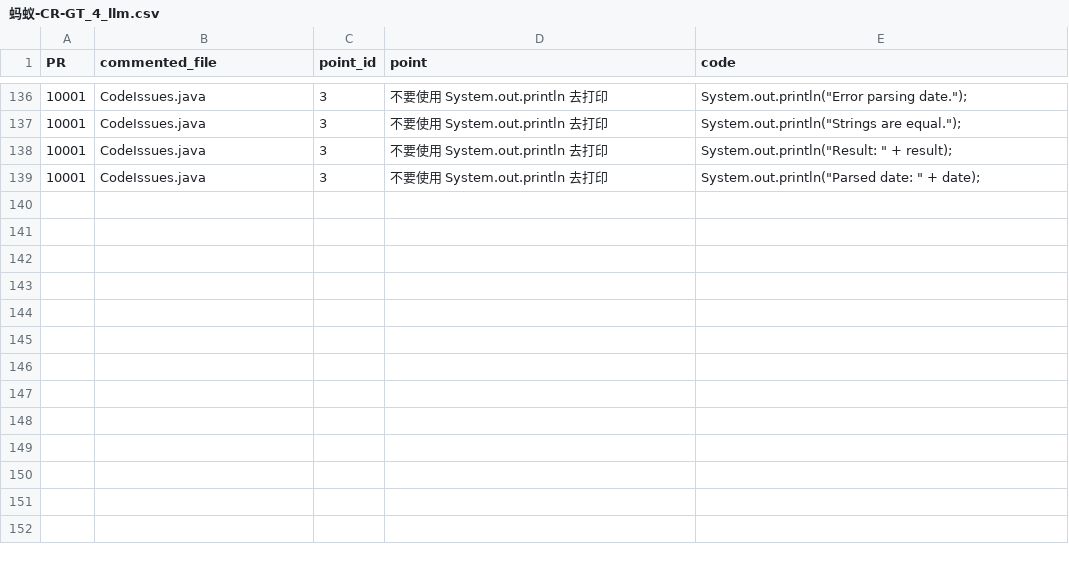
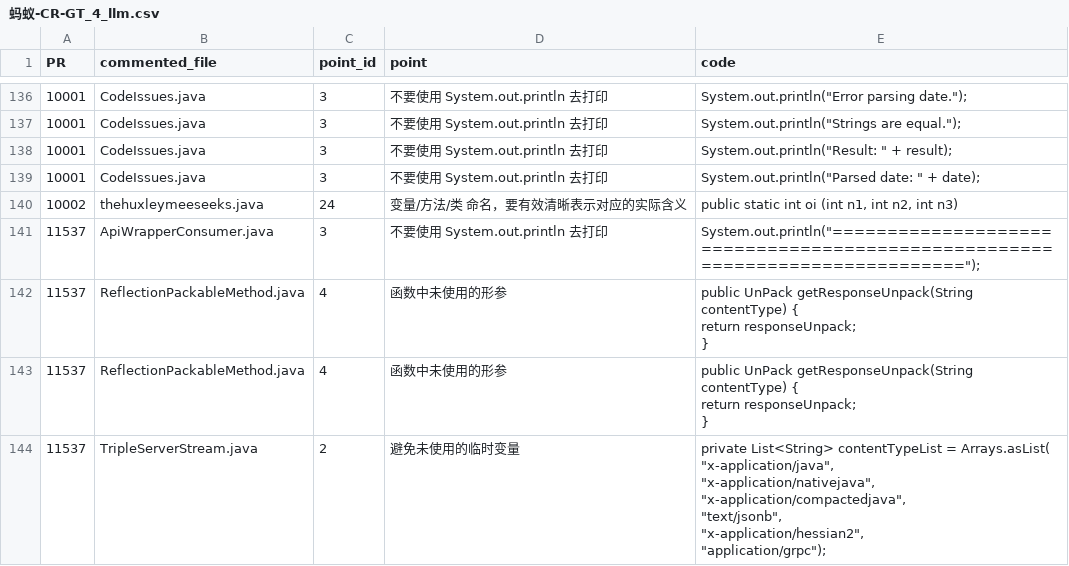
Before and after one commit to better629/MetaGPT, a CSV file: 蚂蚁-CR-GT_4_llm.csv, drawn as a sheet; only a part is shown, gaps mark what is left out; ↵ is a line break in a cell; the diff covers the shown part only; the diff names each change by its address in the sheet, - before the commit and + after, or states it on an @@ line.

Commit message:
update: 更新数据

```diff
--- a/蚂蚁-CR-GT_4_llm.csv
+++ b/蚂蚁-CR-GT_4_llm.csv
+row 140: 10002 | thehuxleymeeseeks.java | 24 | 变量/方法/类 命名，要有效清晰表示对应的实际含义 | public static int oi (int n1, int n2, int n3)
+row 141: 11537 | ApiWrapperConsumer.java | 3 | 不要使用 System.out.println 去打印 | System.out.println("============================================================================");
+row 142: 11537 | ReflectionPackableMethod.java | 4 | 函数中未使用的形参 | public UnPack getResponseUnpack(String contentType) { ↵ return responseUnpack; ↵ }
+row 143: 11537 | ReflectionPackableMethod.java | 4 | 函数中未使用的形参 | public UnPack getResponseUnpack(String contentType) { ↵ return responseUnpack; ↵ }
+row 144: 11537 | TripleServerStream.java | 2 | 避免未使用的临时变量 | private List<String> contentTypeList = Arrays.asList( ↵ "x-application/java", ↵ "x-application/nativejava", ↵ "x-application/compactedjava", ↵ "text/jsonb", ↵ "x-application/hessian2", ↵ "application/grpc");
```
Also changed, not shown: 5 added rows and 8 edited cells elsewhere in this file.
